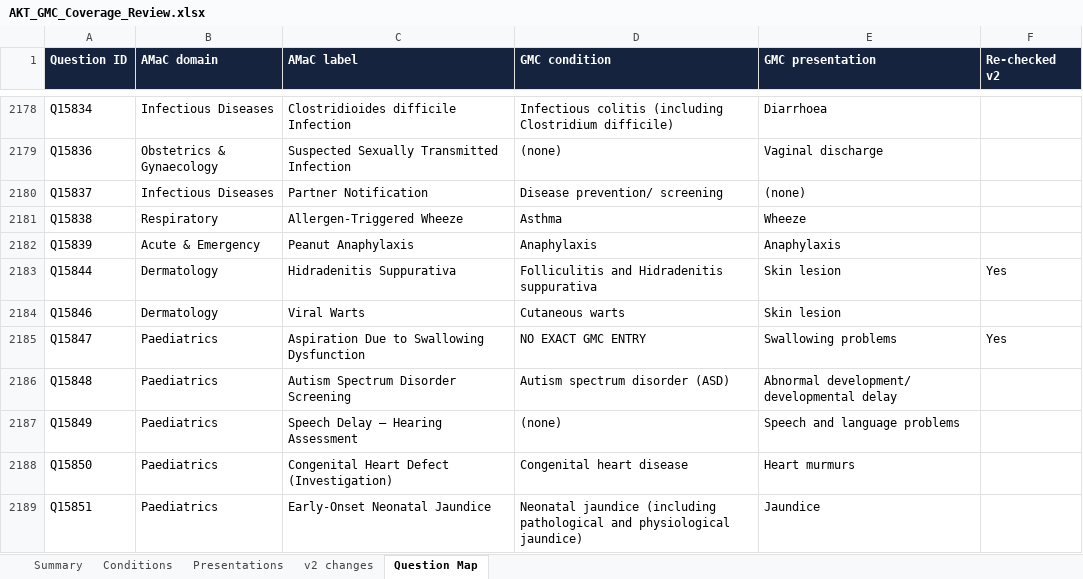
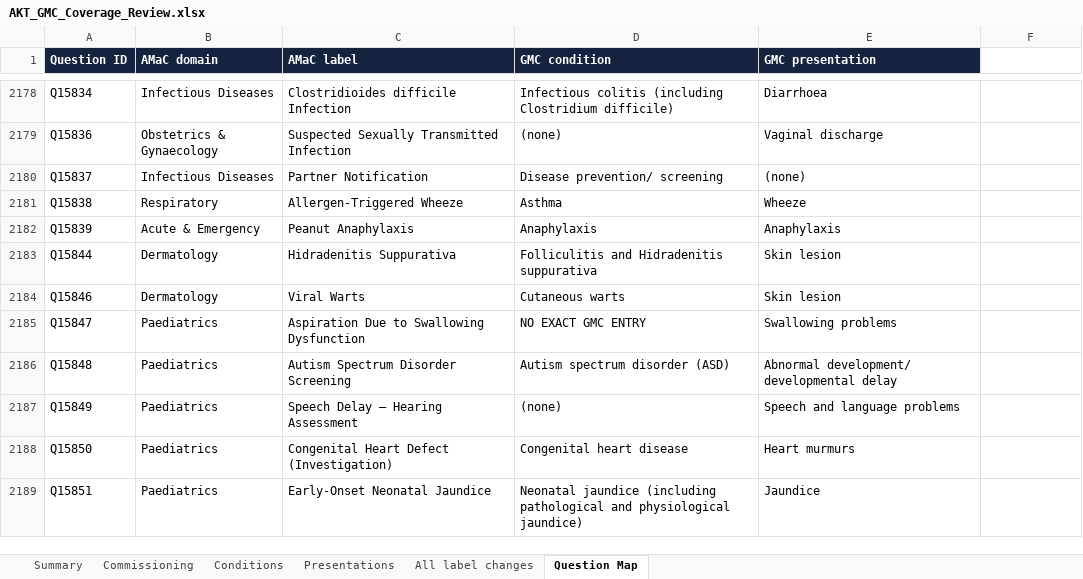
Before and after one commit to 7031869a/amac-website, an Excel workbook: _tools/mla-map/AKT_GMC_Coverage_Review.xlsx, sheet Question Map, drawn as a sheet; only a part is shown, gaps mark what is left out; values as stored, in another font and other column widths than the file's, no borders; the diff covers the shown part only; the diff names each change by its address in the sheet, - before the commit and + after, or states it on an @@ line.

```diff
--- a/_tools/mla-map/AKT_GMC_Coverage_Review.xlsx (sheet Question Map)
+++ b/_tools/mla-map/AKT_GMC_Coverage_Review.xlsx (sheet Question Map)
-sheet tab: v2 changes
+sheet tab: Commissioning
+sheet tab: All label changes
-F1: Re-checked v2
+F1: (empty)
-F1 fill: #16233F
+F1 fill: none
-F2183: Yes
+F2183: (empty)
-F2185: Yes
+F2185: (empty)
```
Also changed, not shown: 6 added rows and 134 edited cells elsewhere in this sheet, sheet Summary, sheet Conditions, sheet Presentations, 4 other files.
